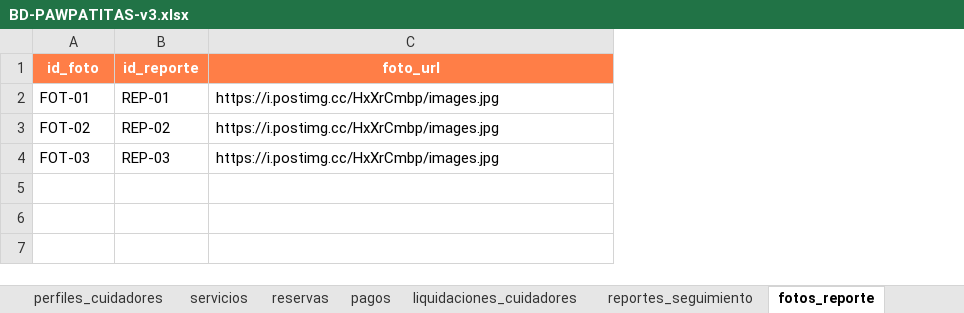
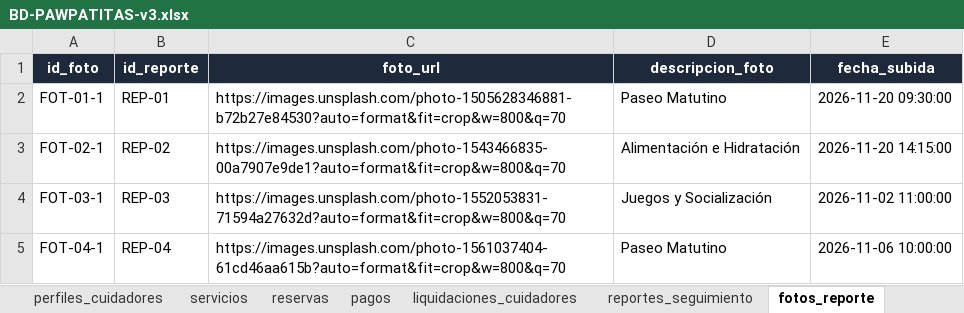
Before and after one commit to RubikAnton/pawPatita, an Excel workbook: BD-PAWPATITAS-v3.xlsx, sheet fotos_reporte, drawn as a sheet; values as stored, in another font and other column widths than the file's, no borders; the diff names each change by its address in the sheet, - before the commit and + after, or states it on an @@ line.

```diff
--- a/BD-PAWPATITAS-v3.xlsx (sheet fotos_reporte)
+++ b/BD-PAWPATITAS-v3.xlsx (sheet fotos_reporte)
+column D (descripcion_foto), rows 2-4: Paseo Matutino | Alimentación e Hidratación | Juegos y Socialización
+column E (fecha_subida), rows 2-4: 2026-11-20 09:30:00 | 2026-11-20 14:15:00 | 2026-11-02 11:00:00
-A1:C1 fill: #FF7E47
+A1:C1 fill: #1E293B
-A2 (id_foto): FOT-01
+A2 (id_foto): FOT-01-1
-C2 (foto_url): https://i.postimg.cc/HxXrCmbp/images.jpg
+C2 (foto_url): https://images.unsplash.com/photo-1505628346881-b72b27e84530?auto=format&fit=crop&w=800&q=70
-A3 (id_foto): FOT-02
+A3 (id_foto): FOT-02-1
-C3 (foto_url): https://i.postimg.cc/HxXrCmbp/images.jpg
+C3 (foto_url): https://images.unsplash.com/photo-1543466835-00a7907e9de1?auto=format&fit=crop&w=800&q=70
-A4 (id_foto): FOT-03
+A4 (id_foto): FOT-03-1
-C4 (foto_url): https://i.postimg.cc/HxXrCmbp/images.jpg
+C4 (foto_url): https://images.unsplash.com/photo-1552053831-71594a27632d?auto=format&fit=crop&w=800&q=70
+row 5: FOT-04-1 | REP-04 | https://images.unsplash.com/photo-1561037404-61cd46aa615b?auto=format&fit=crop&w=800&q=70 | Paseo Matutino | 2026-11-06 10:00:00
```
Also changed, not shown: sheet reservas, sheet pagos, sheet usuarios, sheet liquidaciones_cuidadores, sheet mascotas, sheet incidencias_emergencias, 6 more sheets, other sheet tabs, 12 other files.
